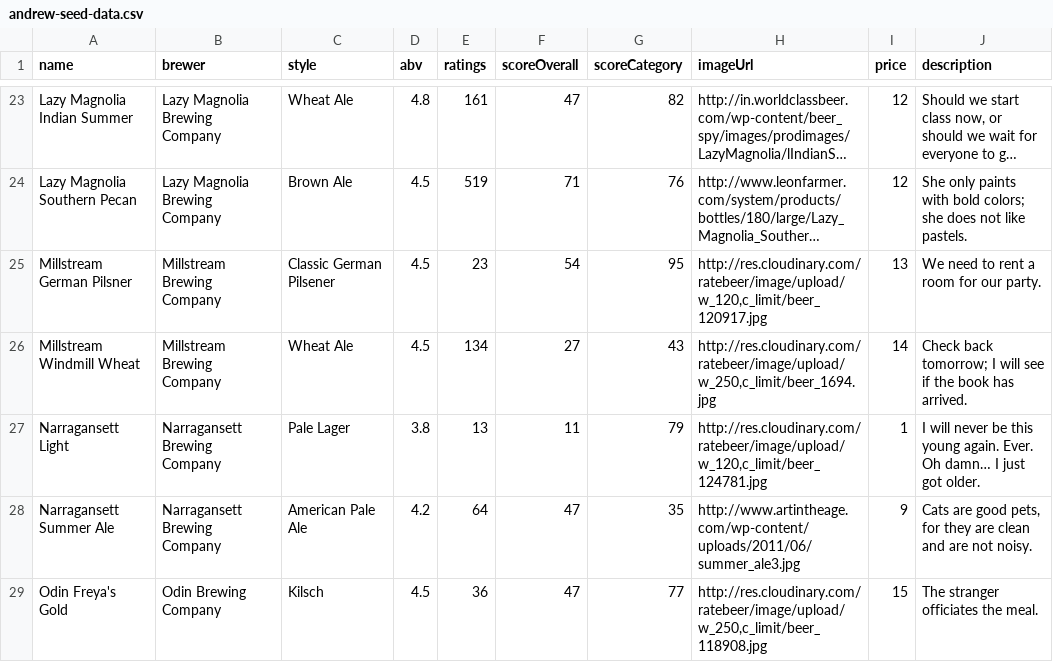
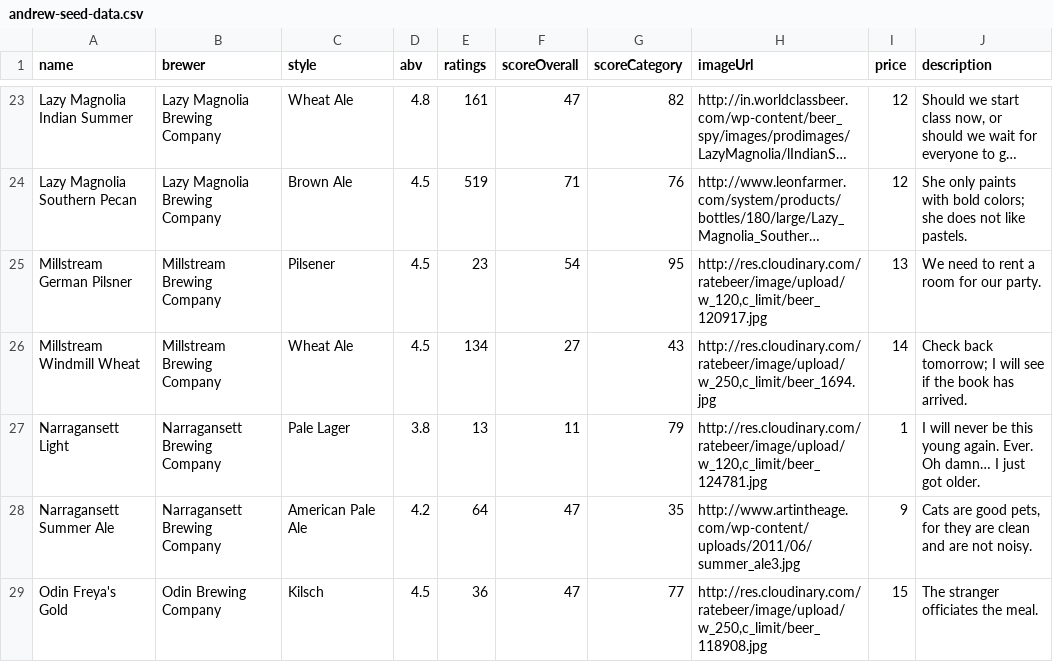
Before and after one commit to jerbobbo/beerio, a CSV file: andrew-seed-data.csv, drawn as a sheet; only a part is shown, gaps mark what is left out; long unchanged cells end in …; the diff names each change by its address in the sheet, - before the commit and + after, or states it on an @@ line.

Commit message:
added category filtering on side panel

```diff
--- a/andrew-seed-data.csv
+++ b/andrew-seed-data.csv
-C25 (style): Classic German Pilsener
+C25 (style): Pilsener
```
Also changed, not shown: 5 other files.
